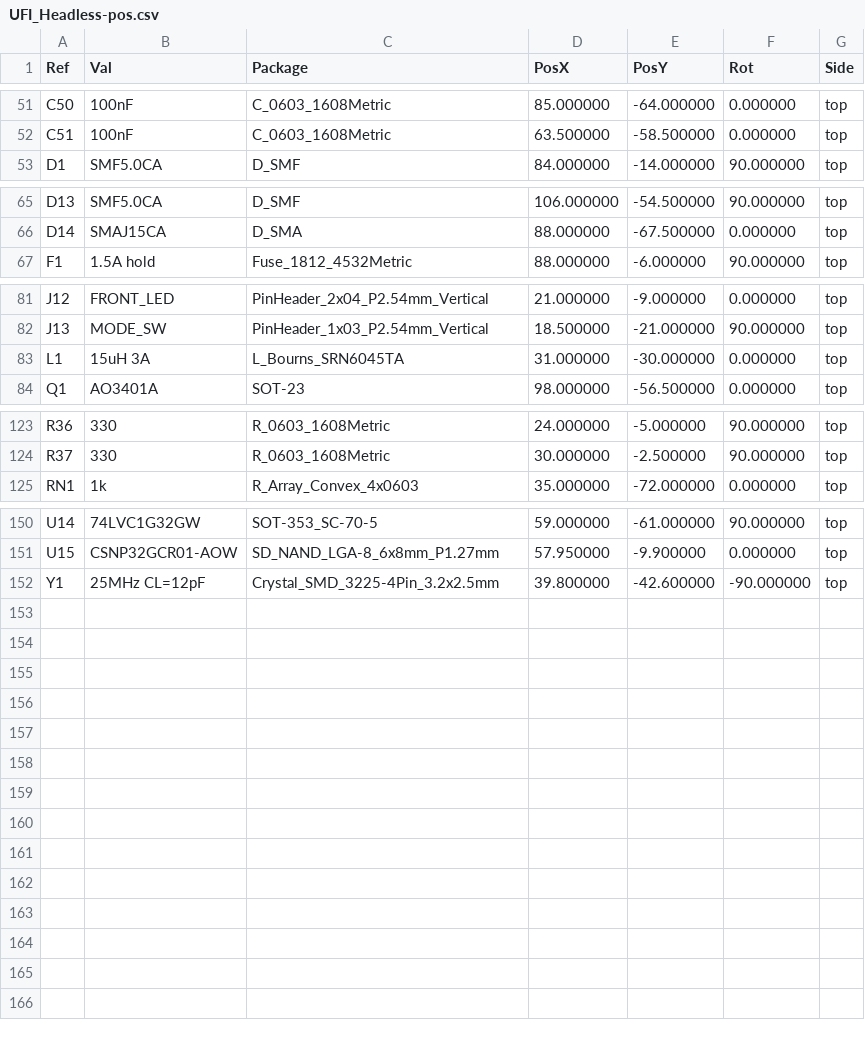
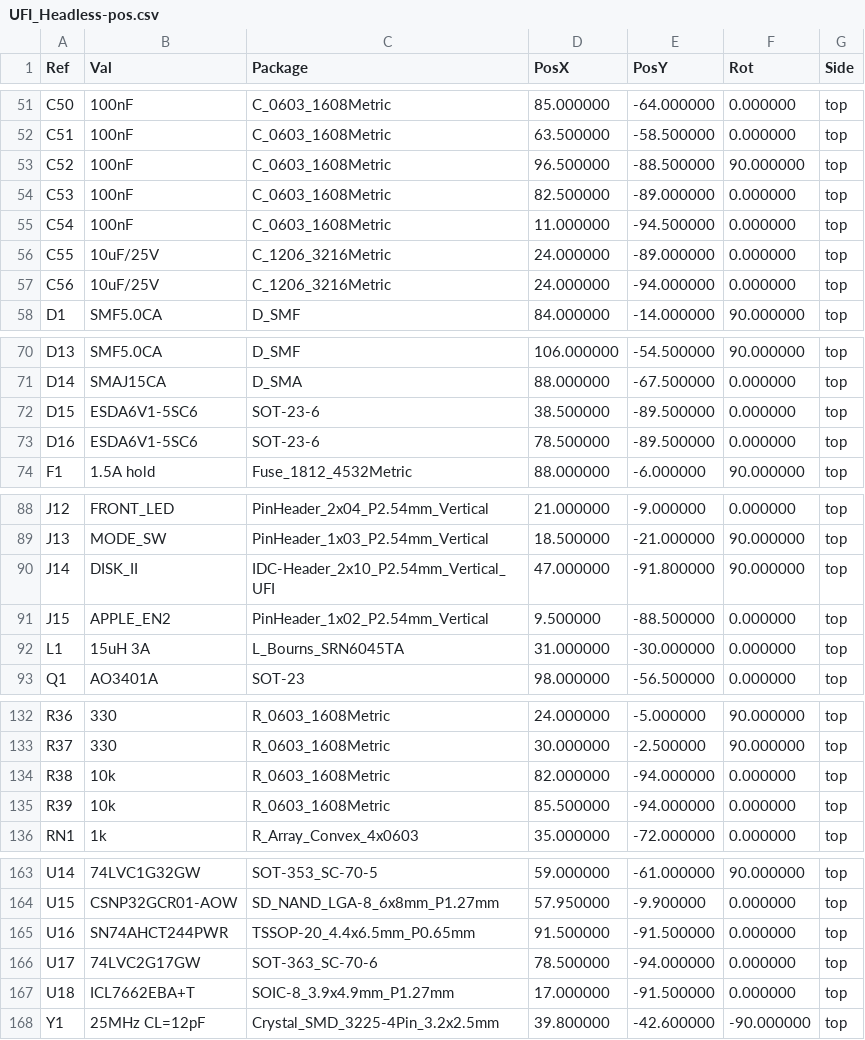
Before and after one commit to Axel051171/UniversalFluxInterface, a CSV file: kicad/UFI_Headless/fertigung/UFI_Headless-pos.csv, drawn as a sheet; only a part is shown, gaps mark what is left out; the diff covers the shown part only; the diff names each change by its address in the sheet, - before the commit and + after, or states it on an @@ line.

Commit message:
v0.7: Apple Disk II port (J14/J15), board 110 x 97 mm; firmware 1.11: drives apple/apple2
Board
- Apple_Port sheet: J14 2x10 (Disk II controller pinout), SN74AHCT244 outputs at FDD_5V
  (phases, /ENABLE 1+2, /WRREQ, WRDATA), 74LVC2G17 inputs (RDDATA, WRPROT), ICL7662 -12V
  from FDD_12V, reset-safe 10k arrays, ESD on all port lines, J15 = /ENABLE drive 2
- MCU: RDDATA PA2 (TIM2_CH3), WRDATA PA7 (TIM3_CH2), PH0/1/3 PF12/13/15, PH2 PG6,
  EN1 PG5, EN2 PB12, WRREQ PB14, WRPROT PB15; board ID 10k/2.2k = v0.7
- outline +12 mm (eco/extend_outline.py), mounting holes H5/H6, ECO + Freerouting, hand
  routes for EN1/PH2 (PB11/PF14 unreachable), FDD_12V to J14/U18, D16 GND via;
  J14 uses a project copy of the IDC footprint (silk edge clears the J7 pin-1 mark)
- DRC 0 incl. warnings, unconnected 0, parity 0, via-in-pad 0; fab outputs regenerated

Firmware 1.11
- Disk II stepper (4 phases, half tracks, recalibrate = 80 half steps to the stop, phases
  off between seeks), /ENABLE = motor, write protect, no disk change / always ready
- capture input switch CH1/CH3 (DMAMUX), Apple reads in 200 ms slices (no index)
- writes: TIM3_CH2 toggle mode, /WRREQ, start without index, no precomp; erase = /WRREQ
- Apple drives selectable only on a v0.7 board (board ID); UFI.CFG drive=apple/apple2,
  SCP disk type Apple II without index flag; host drive name apple2
- dump simulation: SCP still byte-identical; host tests pass

Docs: README Apple section + GPIO table, bring-up 7.2f-7.2j, order list v0.7

```diff
--- a/kicad/UFI_Headless/fertigung/UFI_Headless-pos.csv
+++ b/kicad/UFI_Headless/fertigung/UFI_Headless-pos.csv
+row 53: C52 | 100nF | C_0603_1608Metric | 96.500000 | -88.500000 | 90.000000 | top
+row 54: C53 | 100nF | C_0603_1608Metric | 82.500000 | -89.000000 | 0.000000 | top
+row 55: C54 | 100nF | C_0603_1608Metric | 11.000000 | -94.500000 | 0.000000 | top
+row 56: C55 | 10uF/25V | C_1206_3216Metric | 24.000000 | -89.000000 | 0.000000 | top
+row 57: C56 | 10uF/25V | C_1206_3216Metric | 24.000000 | -94.000000 | 0.000000 | top
+row 72: D15 | ESDA6V1-5SC6 | SOT-23-6 | 38.500000 | -89.500000 | 0.000000 | top
+row 73: D16 | ESDA6V1-5SC6 | SOT-23-6 | 78.500000 | -89.500000 | 0.000000 | top
+row 90: J14 | DISK_II | IDC-Header_2x10_P2.54mm_Vertical_UFI | 47.000000 | -91.800000 | 90.000000 | top
+row 91: J15 | APPLE_EN2 | PinHeader_1x02_P2.54mm_Vertical | 9.500000 | -88.500000 | 0.000000 | top
+row 134: R38 | 10k | R_0603_1608Metric | 82.000000 | -94.000000 | 0.000000 | top
+row 135: R39 | 10k | R_0603_1608Metric | 85.500000 | -94.000000 | 0.000000 | top
+row 165: U16 | SN74AHCT244PWR | TSSOP-20_4.4x6.5mm_P0.65mm | 91.500000 | -91.500000 | 0.000000 | top
+row 166: U17 | 74LVC2G17GW | SOT-363_SC-70-6 | 78.500000 | -94.000000 | 0.000000 | top
+row 167: U18 | ICL7662EBA+T | SOIC-8_3.9x4.9mm_P1.27mm | 17.000000 | -91.500000 | 0.000000 | top
```
Also changed, not shown: 2 added rows and 1 edited cell elsewhere in this file, kicad/UFI_Headless/fertigung/UFI_Headless-bom-jlc.csv, kicad/UFI_Headless/fertigung/UFI_Headless-bom.csv, 47 other files.
